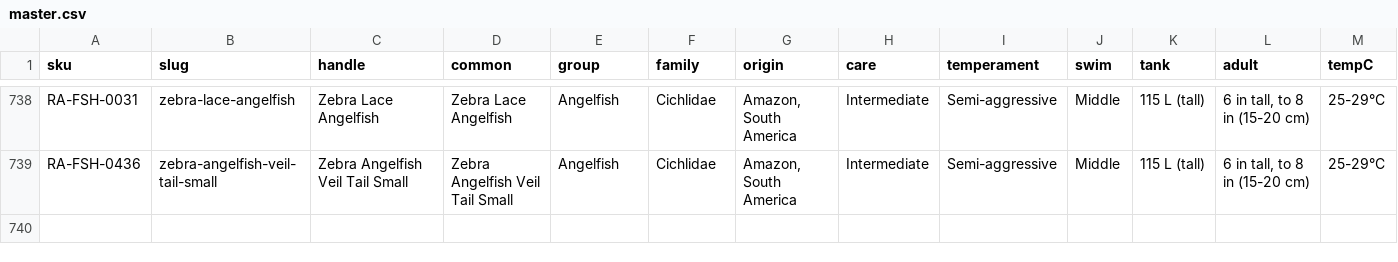
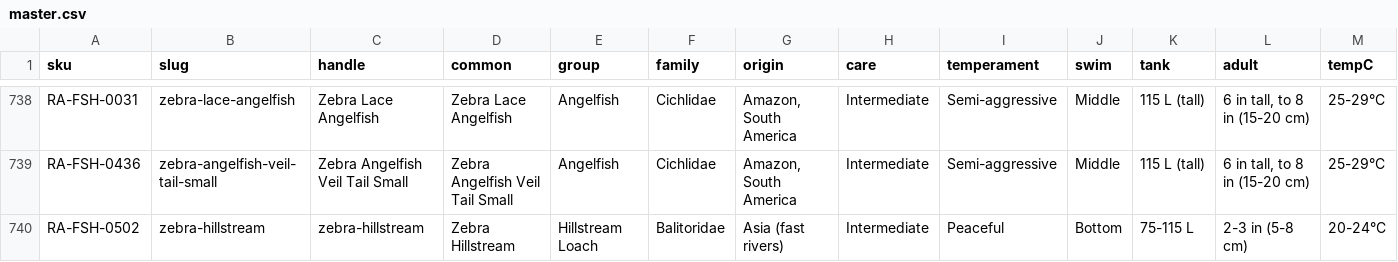
Before and after one commit to nikhils-droid/best4pets-care, a CSV file: master.csv, drawn as a sheet; only a part is shown, gaps mark what is left out; rows hold the shown columns only; the diff names each change by its address in the sheet, - before the commit and + after, or states it on an @@ line.

Commit message:
Add zebra-hillstream via Hub intake queue

```diff
--- a/master.csv
+++ b/master.csv
+row 740: RA-FSH-0502 | zebra-hillstream | zebra-hillstream | Zebra Hillstream | Hillstream Loach | Balitoridae | Asia (fast rivers) | Intermediate | Peaceful | Bottom | 75-115 L | 2-3 in (5-8 cm) | 20-24°C
```
